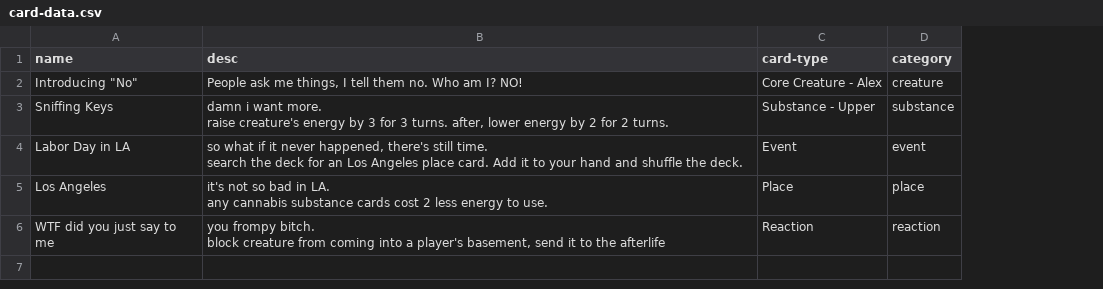
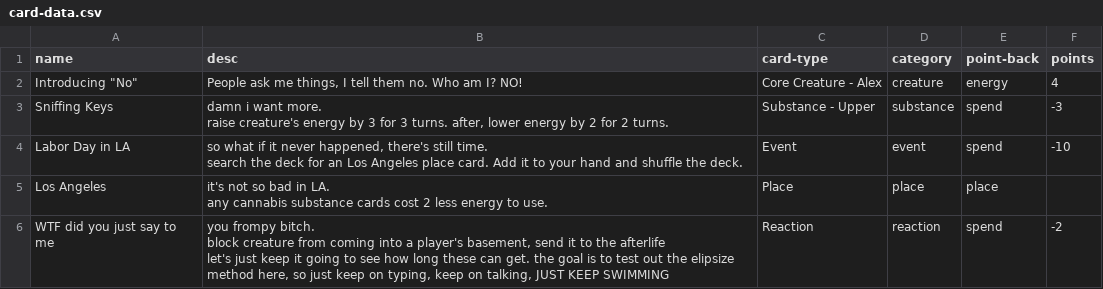
Before and after one commit to alexsroth/hidz, a CSV file: card-data.csv, drawn as a sheet; ↵ is a line break in a cell; the diff names each change by its address in the sheet, - before the commit and + after, or states it on an @@ line.

```diff
--- a/card-data.csv
+++ b/card-data.csv
+column E (point-back), rows 2-6: energy | spend | spend | place | spend
+column F (points), rows 2-6: 4 | -3 | -10 |  | -2
-B6 (desc): …the afterlife
+B6 (desc): …the afterlife ↵ let's just keep it going to see how long these can get. the goal is to test out the elipsize method here, so just keep on typing, keep on talking, JUST KEEP SWIMMING
```
Also changed, not shown: 16 other files.
